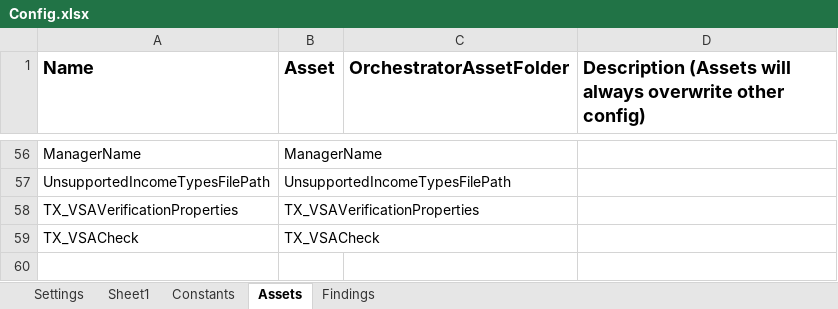
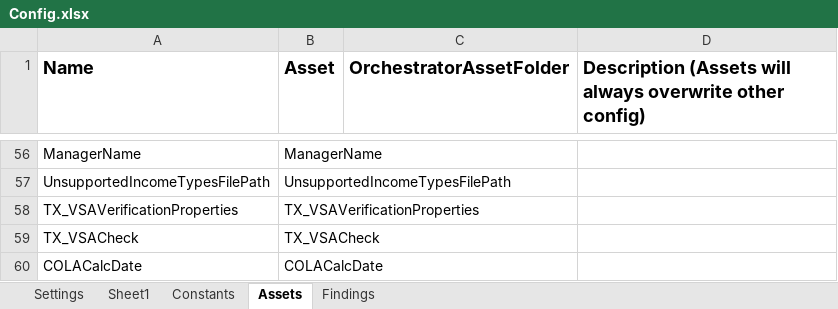
Before and after one commit to Dominiuminc/Application-Review-Process_Performer, an Excel workbook: Data/Config.xlsx, sheet Assets, drawn as a sheet; only a part is shown, gaps mark what is left out; values as stored, in another font and other column widths than the file's, no borders; the diff names each change by its address in the sheet, - before the commit and + after, or states it on an @@ line.

```diff
--- a/Data/Config.xlsx (sheet Assets)
+++ b/Data/Config.xlsx (sheet Assets)
+row 60: COLACalcDate | COLACalcDate
```
Also changed, not shown: 8 other files.
